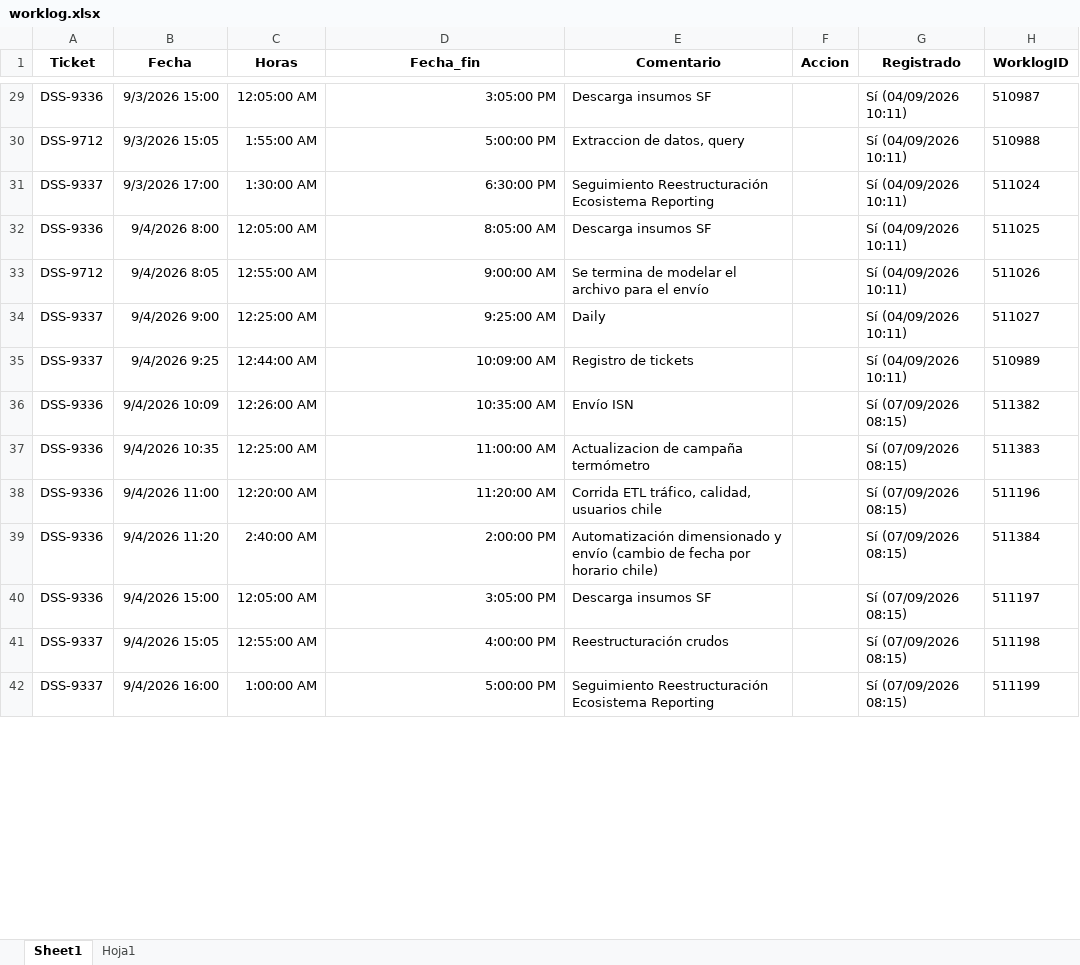
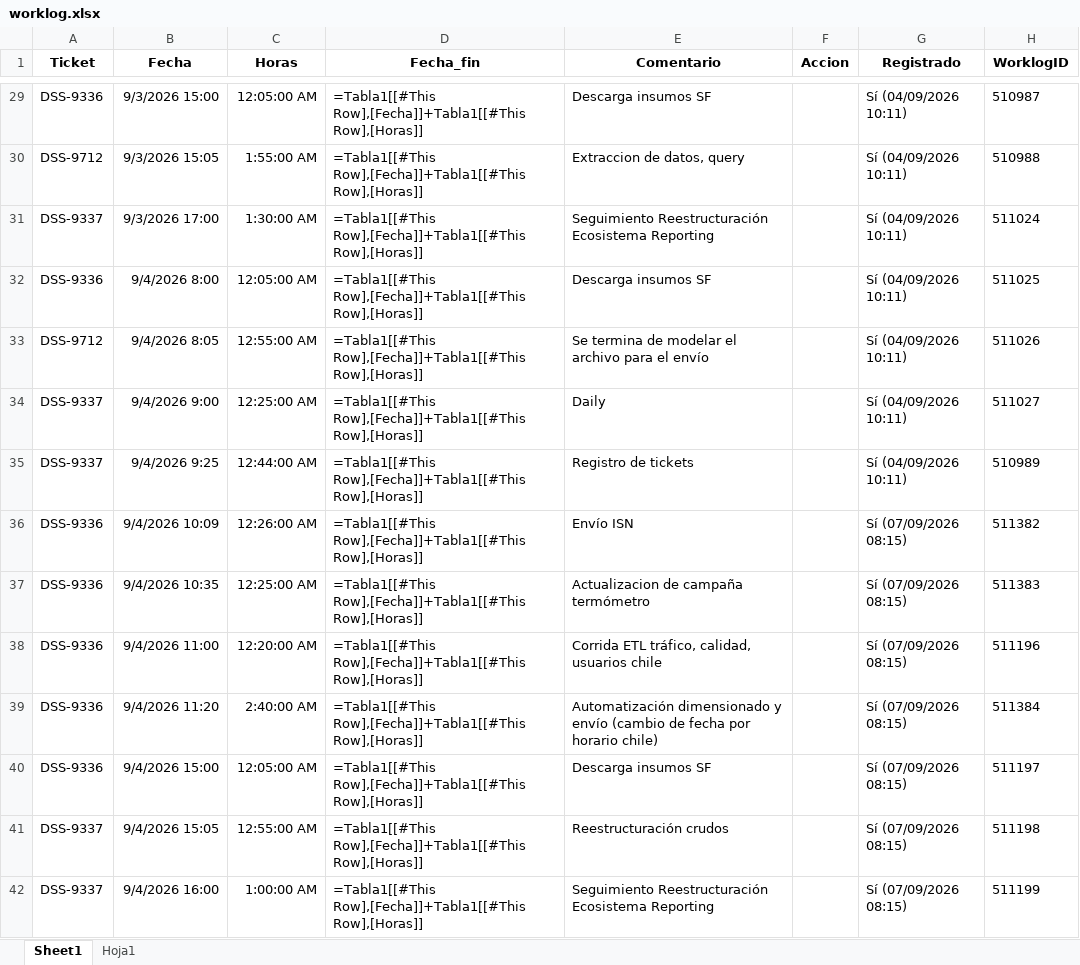
Before and after one commit to miguelparman/etl_bot, an Excel workbook: 202_bot_jira/worklog.xlsx, sheet Sheet1, drawn as a sheet; only a part is shown, gaps mark what is left out; values as stored, in another font and other column widths than the file's, no borders; formulas without a stored value are shown as written; table styles not drawn; the diff covers the shown part only; the diff names each change by its address in the sheet, - before the commit and + after, or states it on an @@ line.

```diff
--- a/202_bot_jira/worklog.xlsx (sheet Sheet1)
+++ b/202_bot_jira/worklog.xlsx (sheet Sheet1)
-D29 (Fecha_fin): 3:05:00 PM
+D29 (Fecha_fin): =Tabla1[[#This Row],[Fecha]]+Tabla1[[#This Row],[Horas]]
-D30 (Fecha_fin): 5:00:00 PM
+D30 (Fecha_fin): =Tabla1[[#This Row],[Fecha]]+Tabla1[[#This Row],[Horas]]
-D31 (Fecha_fin): 6:30:00 PM
+D31 (Fecha_fin): =Tabla1[[#This Row],[Fecha]]+Tabla1[[#This Row],[Horas]]
-D32 (Fecha_fin): 8:05:00 AM
+D32 (Fecha_fin): =Tabla1[[#This Row],[Fecha]]+Tabla1[[#This Row],[Horas]]
-D33 (Fecha_fin): 9:00:00 AM
+D33 (Fecha_fin): =Tabla1[[#This Row],[Fecha]]+Tabla1[[#This Row],[Horas]]
-D34 (Fecha_fin): 9:25:00 AM
+D34 (Fecha_fin): =Tabla1[[#This Row],[Fecha]]+Tabla1[[#This Row],[Horas]]
-D35 (Fecha_fin): 10:09:00 AM
+D35 (Fecha_fin): =Tabla1[[#This Row],[Fecha]]+Tabla1[[#This Row],[Horas]]
-D36 (Fecha_fin): 10:35:00 AM
+D36 (Fecha_fin): =Tabla1[[#This Row],[Fecha]]+Tabla1[[#This Row],[Horas]]
-D37 (Fecha_fin): 11:00:00 AM
+D37 (Fecha_fin): =Tabla1[[#This Row],[Fecha]]+Tabla1[[#This Row],[Horas]]
-D38 (Fecha_fin): 11:20:00 AM
+D38 (Fecha_fin): =Tabla1[[#This Row],[Fecha]]+Tabla1[[#This Row],[Horas]]
-D39 (Fecha_fin): 2:00:00 PM
+D39 (Fecha_fin): =Tabla1[[#This Row],[Fecha]]+Tabla1[[#This Row],[Horas]]
-D40 (Fecha_fin): 3:05:00 PM
+D40 (Fecha_fin): =Tabla1[[#This Row],[Fecha]]+Tabla1[[#This Row],[Horas]]
-D41 (Fecha_fin): 4:00:00 PM
+D41 (Fecha_fin): =Tabla1[[#This Row],[Fecha]]+Tabla1[[#This Row],[Horas]]
-D42 (Fecha_fin): 5:00:00 PM
+D42 (Fecha_fin): =Tabla1[[#This Row],[Fecha]]+Tabla1[[#This Row],[Horas]]
```
Also changed, not shown: 2 added rows and 115 edited cells elsewhere in this sheet, 2 other files.
